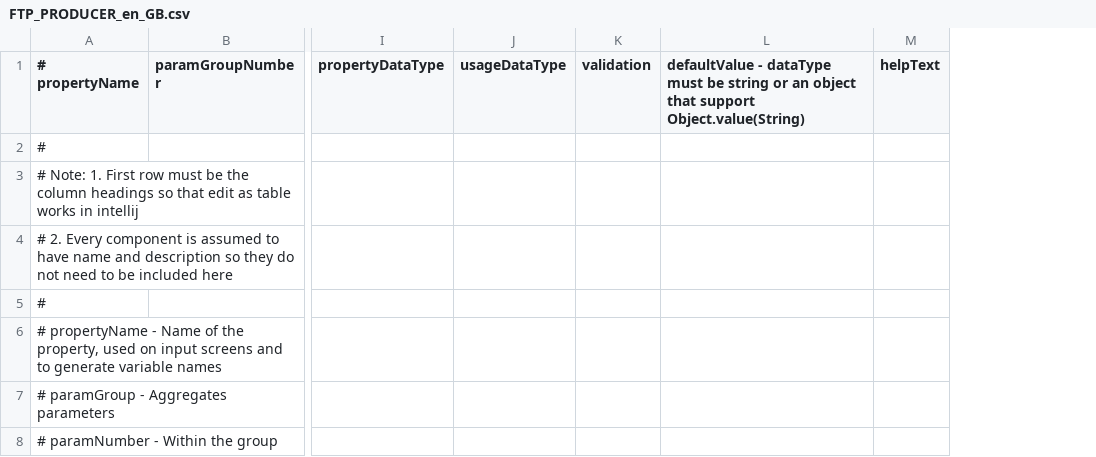
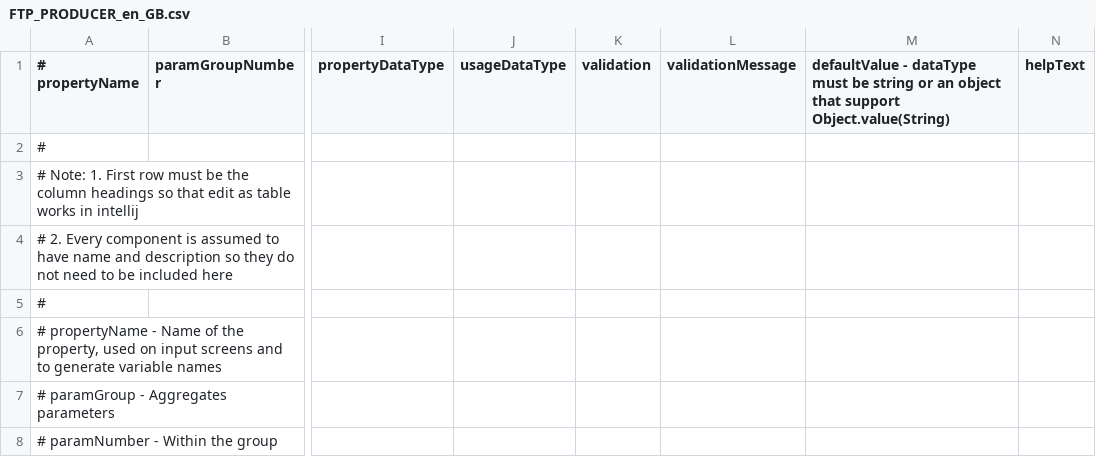
Before and after one commit to ikasanEIP/IkasanStudio, a CSV file: src/main/resources/studio/componentDefinitions/FTP_PRODUCER_en_GB.csv, drawn as a sheet; only a part is shown, gaps mark what is left out; the diff covers the shown part only; the diff names each change by its address in the sheet, - before the commit and + after, or states it on an @@ line.

Commit message:
Feature: Enhance validation help

```diff
--- a/src/main/resources/studio/componentDefinitions/FTP_PRODUCER_en_GB.csv
+++ b/src/main/resources/studio/componentDefinitions/FTP_PRODUCER_en_GB.csv
+column L (validationMessage), empty
```
Also changed, not shown: 1 added row and 1 edited cell elsewhere in this file, src/main/resources/studio/componentDefinitions/LOCAL_FILE_CONSUMER_en_GB.csv, src/main/resources/studio/componentDefinitions/OBJECT_MESSAGE_TO_XML_STRING_CONVERTER_en_GB.csv, 28 other files.
